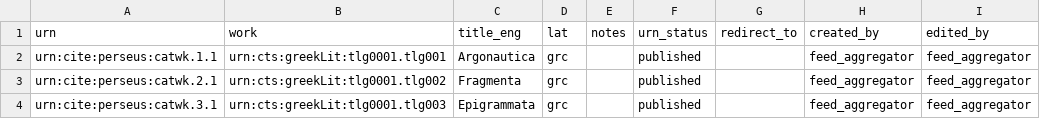
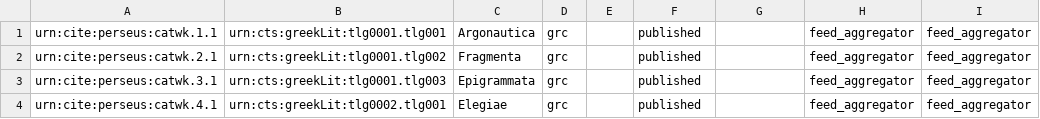
Before and after one commit to PerseusDL/cite_collections_rails, a CSV file: data/Perseus Work Collection.csv, drawn as a sheet; only a part is shown; the shorter side is filled out with more unchanged rows; the diff names each change by its address in the sheet, - before the commit and + after, or states it on an @@ line.

```diff
--- a/data/Perseus Work Collection.csv
+++ b/data/Perseus Work Collection.csv
-row 1: urn | work | title_eng | lat | notes | urn_status | redirect_to | created_by | edited_by
```
Also changed, not shown: data/Perseus Authors Collection.csv, data/Perseus Textgroup Collection.csv, 3 other files.
